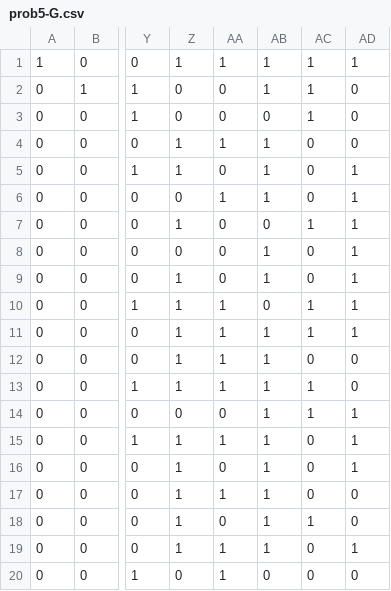
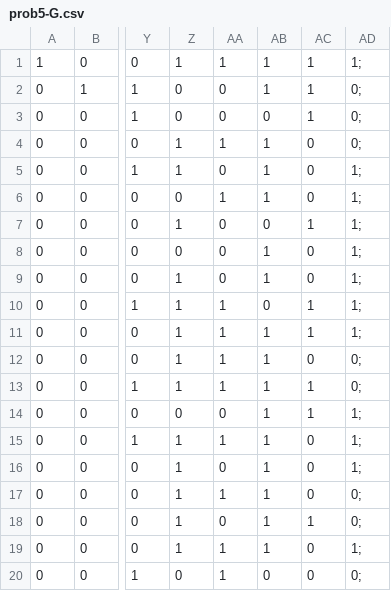
Before and after one commit to mcfaddja/InfoTheory2018-FinalEXAM, a CSV file: prob4/prob5-G.csv, drawn as a sheet; only a part is shown, gaps mark what is left out; the diff names each change by its address in the sheet, - before the commit and + after, or states it on an @@ line.

```diff
--- a/prob4/prob5-G.csv
+++ b/prob4/prob5-G.csv
-AD1: 1
+AD1: 1;
-AD2:AD4: 0
+AD2:AD4: 0;
-AD5:AD11: 1
+AD5:AD11: 1;
-AD12:AD13: 0
+AD12:AD13: 0;
-AD14:AD16: 1
+AD14:AD16: 1;
-AD17:AD18: 0
+AD17:AD18: 0;
-AD19: 1
+AD19: 1;
-AD20: 0
+AD20: 0;
```
Also changed, not shown: 5 other files.
